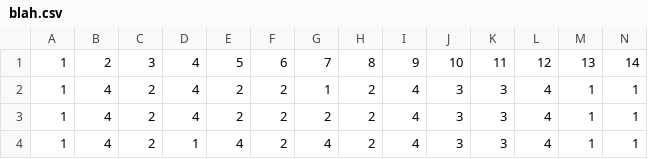
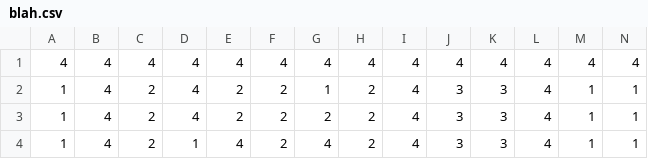
Before and after one commit to lucasjfriesen/jamoviPsychoPDA, a CSV file: blah.csv, drawn as a sheet; only a part is shown; removed rows and columns are numbered as before the commit, all else as after; rows hold the shown columns only; the diff names each change by its address in the sheet, - before the commit and + after, or states it on an @@ line.

```diff
--- a/blah.csv
+++ b/blah.csv
-row 1: 1 | 2 | 3 | 4 | 5 | 6 | 7 | 8 | 9 | 10 | 11 | 12 | 13 | 14
+row 1: 4 | 4 | 4 | 4 | 4 | 4 | 4 | 4 | 4 | 4 | 4 | 4 | 4 | 4
```
Also changed, not shown: 5 other files.
